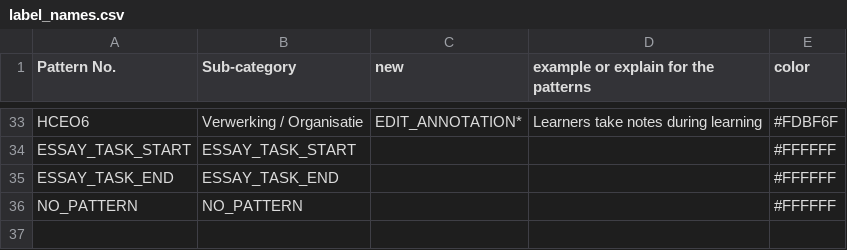
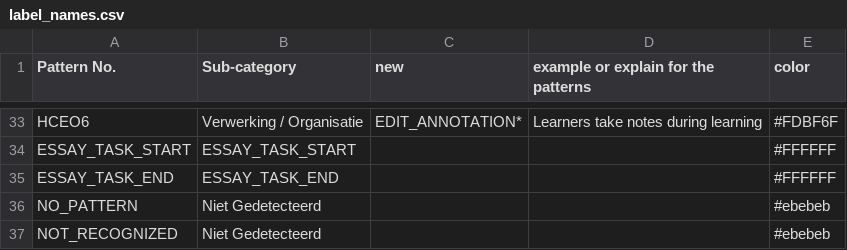
Before and after one commit to andreas-pattichis/srl-api, a CSV file: app/assets/label_names.csv, drawn as a sheet; only a part is shown, gaps mark what is left out.

Commit message:
Updated insert statement and added code to data pre-processing

```diff
--- a/app/assets/label_names.csv
+++ b/app/assets/label_names.csv
@@ -35,2 +35,3 @@ ESSAY_TASK_START,ESSAY_TASK_START,,,#FFFFFF
 ESSAY_TASK_END,ESSAY_TASK_END,,,#FFFFFF
-NO_PATTERN,NO_PATTERN,,,#FFFFFF
+NO_PATTERN,Niet Gedetecteerd,,,#ebebeb
+NOT_RECOGNIZED,Niet Gedetecteerd,,,#ebebeb
```
Also changed, not shown: 4 other files.
